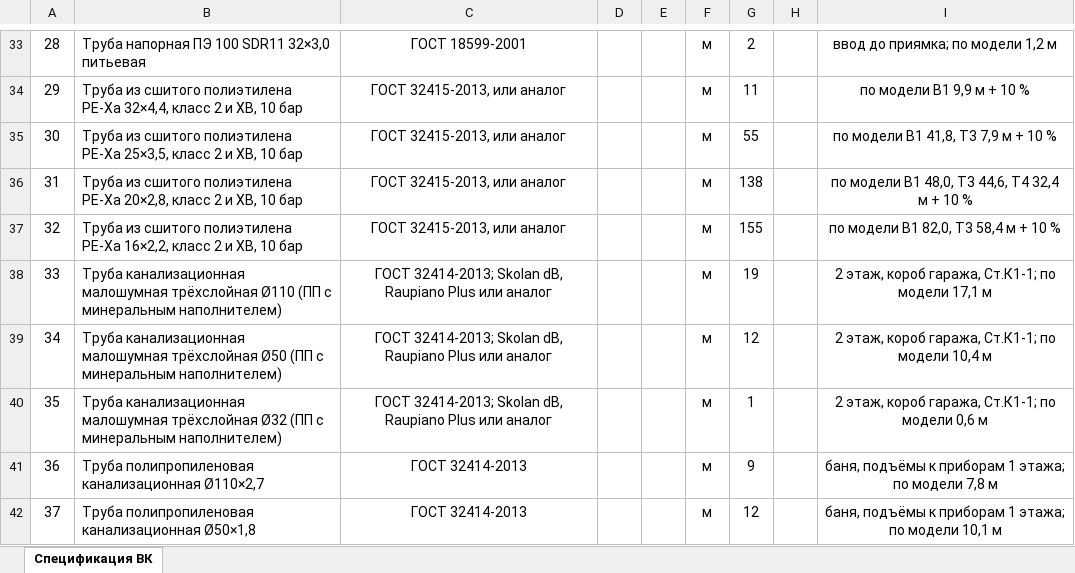
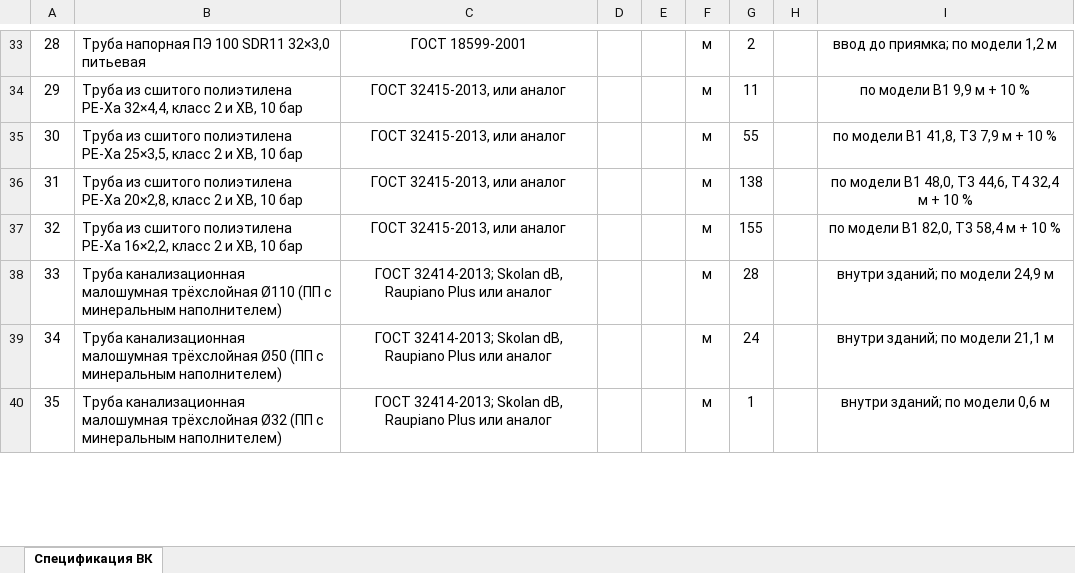
Before and after one commit to caesart966-web/first_reposirtory, an Excel workbook: ovk-dom-banya/release-vk/И05.09.26-ВК.СО Спецификация оборудования, изделий и материалов.xlsx, sheet Спецификация ВК, drawn as a sheet; only a part is shown, gaps mark what is left out; values as stored, in another font and other column widths than the file's, no borders; removed rows and columns are numbered as before the commit, all else as after; the diff covers the shown part only; the diff names each change by its address in the sheet, - before the commit and + after, or states it on an @@ line.

```diff
--- a/ovk-dom-banya/release-vk/И05.09.26-ВК.СО Спецификация оборудования, изделий и материалов.xlsx (sheet Спецификация ВК)
+++ b/ovk-dom-banya/release-vk/И05.09.26-ВК.СО Спецификация оборудования, изделий и материалов.xlsx (sheet Спецификация ВК)
-G38: 19
+G38: 28
-I38: 2 этаж, короб гаража, Ст.К1-1; по модели 17,1 м
+I38: внутри зданий; по модели 24,9 м
-G39: 12
+G39: 24
-I39: 2 этаж, короб гаража, Ст.К1-1; по модели 10,4 м
+I39: внутри зданий; по модели 21,1 м
-I40: 2 этаж, короб гаража, Ст.К1-1; по модели 0,6 м
+I40: внутри зданий; по модели 0,6 м
-row 41: 36 | Труба полипропиленовая канализационная Ø110×2,7 | ГОСТ 32414-2013 |  |  | м | 9 |  | баня, подъёмы к приборам 1 этажа; по модели 7,8 м
-row 42: 37 | Труба полипропиленовая канализационная Ø50×1,8 | ГОСТ 32414-2013 |  |  | м | 12 |  | баня, подъёмы к приборам 1 этажа; по модели 10,1 м
```
Also changed, not shown: 11 added rows, 13 edited cells and row numbers in column A elsewhere in this sheet, ovk-dom-banya/release-vk/И05.09.26-ВК.ВОР Ведомость объёмов работ (форма Заказчика).xlsx, 45 other files.
